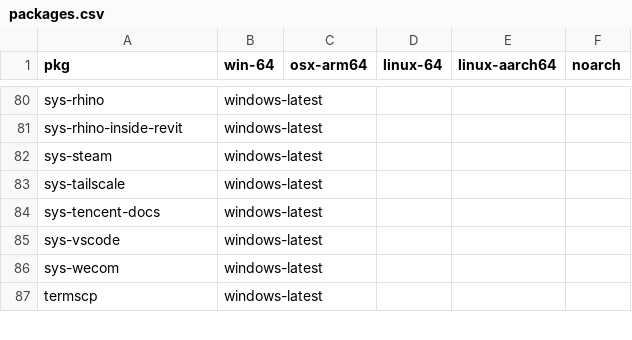
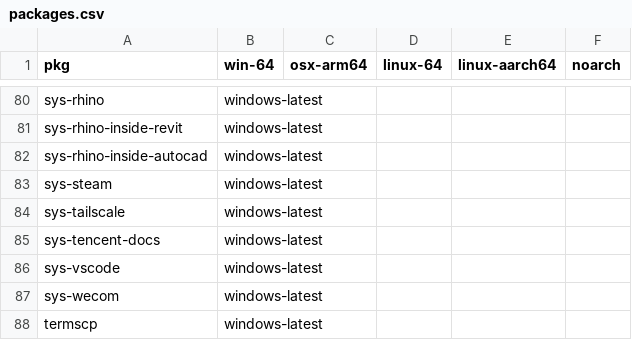
Before and after one commit to Glatzel/demon-forge, a CSV file: packages.csv, drawn as a sheet; only a part is shown, gaps mark what is left out; the diff names each change by its address in the sheet, - before the commit and + after, or states it on an @@ line.

Commit message:
feat: add rhino inside autocad (#1524)

```diff
--- a/packages.csv
+++ b/packages.csv
+row 82: sys-rhino-inside-autocad | windows-latest
```
Also changed, not shown: 2 other files.
